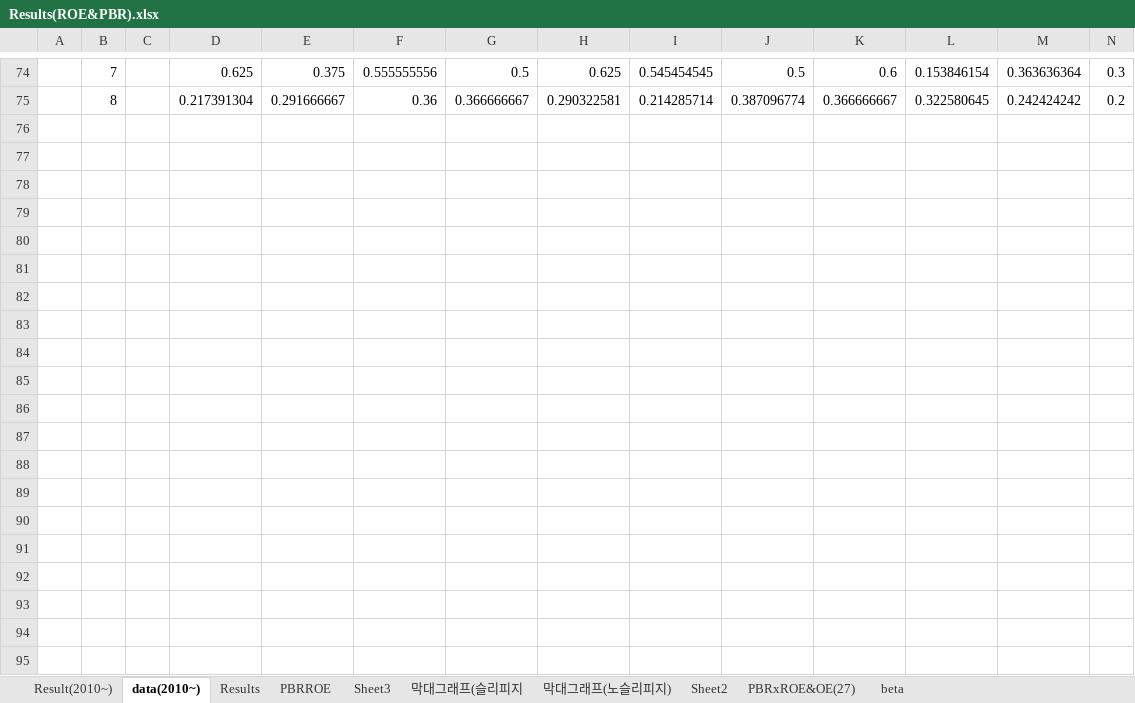
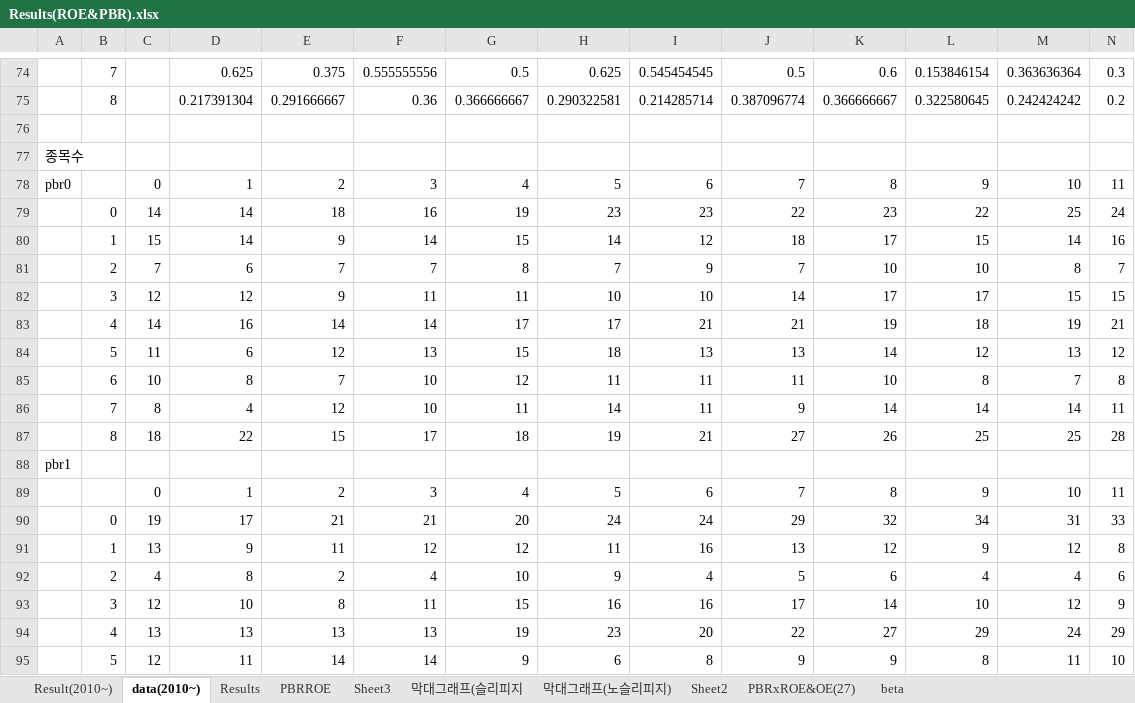
Before and after one commit to lshlsh135/GIT, an Excel workbook: Results(ROE&PBR).xlsx, sheet data(2010~), drawn as a sheet; only a part is shown, gaps mark what is left out; values as stored, in another font and other column widths than the file's, no borders; 1 other sheet too large or unreadable and not compared; rows hold the shown columns only; the diff covers the shown part only; the diff names each change by its address in the sheet, - before the commit and + after, or states it on an @@ line.

```diff
--- a/Results(ROE&PBR).xlsx (sheet data(2010~))
+++ b/Results(ROE&PBR).xlsx (sheet data(2010~))
+row 76: (empty)
+row 77: 종목수
+row 78: pbr0 |  | 0 | 1 | 2 | 3 | 4 | 5 | 6 | 7 | 8 | 9 | 10 | 11
+row 79:  | 0 | 14 | 14 | 18 | 16 | 19 | 23 | 23 | 22 | 23 | 22 | 25 | 24
+row 80:  | 1 | 15 | 14 | 9 | 14 | 15 | 14 | 12 | 18 | 17 | 15 | 14 | 16
+row 81:  | 2 | 7 | 6 | 7 | 7 | 8 | 7 | 9 | 7 | 10 | 10 | 8 | 7
+row 82:  | 3 | 12 | 12 | 9 | 11 | 11 | 10 | 10 | 14 | 17 | 17 | 15 | 15
+row 83:  | 4 | 14 | 16 | 14 | 14 | 17 | 17 | 21 | 21 | 19 | 18 | 19 | 21
+row 84:  | 5 | 11 | 6 | 12 | 13 | 15 | 18 | 13 | 13 | 14 | 12 | 13 | 12
+row 85:  | 6 | 10 | 8 | 7 | 10 | 12 | 11 | 11 | 11 | 10 | 8 | 7 | 8
+row 86:  | 7 | 8 | 4 | 12 | 10 | 11 | 14 | 11 | 9 | 14 | 14 | 14 | 11
+row 87:  | 8 | 18 | 22 | 15 | 17 | 18 | 19 | 21 | 27 | 26 | 25 | 25 | 28
+row 88: pbr1
+row 89:  |  | 0 | 1 | 2 | 3 | 4 | 5 | 6 | 7 | 8 | 9 | 10 | 11
+row 90:  | 0 | 19 | 17 | 21 | 21 | 20 | 24 | 24 | 29 | 32 | 34 | 31 | 33
+row 91:  | 1 | 13 | 9 | 11 | 12 | 12 | 11 | 16 | 13 | 12 | 9 | 12 | 8
+row 92:  | 2 | 4 | 8 | 2 | 4 | 10 | 9 | 4 | 5 | 6 | 4 | 4 | 6
+row 93:  | 3 | 12 | 10 | 8 | 11 | 15 | 16 | 16 | 17 | 14 | 10 | 12 | 9
+row 94:  | 4 | 13 | 13 | 13 | 13 | 19 | 23 | 20 | 22 | 27 | 29 | 24 | 29
+row 95:  | 5 | 12 | 11 | 14 | 14 | 9 | 6 | 8 | 9 | 9 | 8 | 11 | 10
```
Also changed, not shown: 14 added rows elsewhere in this sheet, sheet Result(2010~), charts or pictures, 1 other file.
